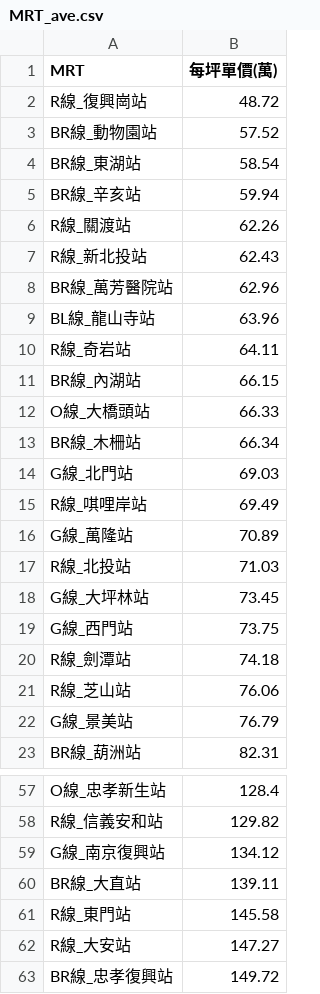
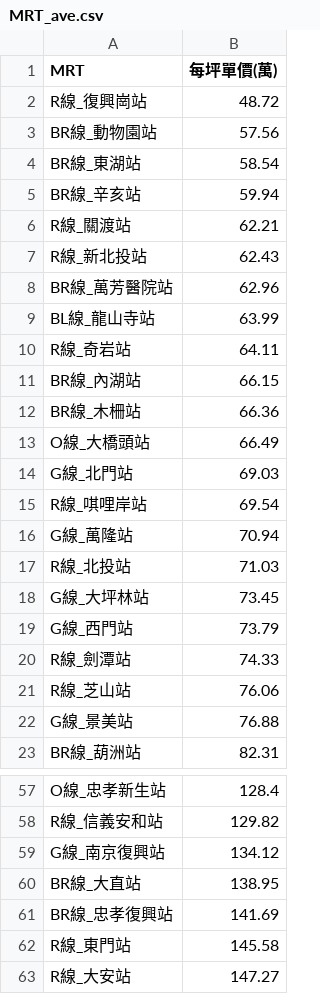
Before and after one commit to SSP6258/house_app, a CSV file: house_data/database/MRT_ave.csv, drawn as a sheet; only a part is shown, gaps mark what is left out; the diff covers the shown part only.

```diff
--- a/house_data/database/MRT_ave.csv
+++ b/house_data/database/MRT_ave.csv
@@ -2,22 +2,22 @@
 R線_復興崗站,48.72
-BR線_動物園站,57.52
+BR線_動物園站,57.56
 BR線_東湖站,58.54
 BR線_辛亥站,59.94
-R線_關渡站,62.26
+R線_關渡站,62.21
 R線_新北投站,62.43
 BR線_萬芳醫院站,62.96
-BL線_龍山寺站,63.96
+BL線_龍山寺站,63.99
 R線_奇岩站,64.11
 BR線_內湖站,66.15
-O線_大橋頭站,66.33
-BR線_木柵站,66.34
+BR線_木柵站,66.36
+O線_大橋頭站,66.49
 G線_北門站,69.03
-R線_唭哩岸站,69.49
-G線_萬隆站,70.89
+R線_唭哩岸站,69.54
+G線_萬隆站,70.94
 R線_北投站,71.03
 G線_大坪林站,73.45
-G線_西門站,73.75
-R線_劍潭站,74.18
+G線_西門站,73.79
+R線_劍潭站,74.33
 R線_芝山站,76.06
-G線_景美站,76.79
+G線_景美站,76.88
 BR線_葫洲站,82.31
@@ -59,5 +59,5 @@ R線_信義安和站,129.82
 G線_南京復興站,134.12
-BR線_大直站,139.11
+BR線_大直站,138.95
+BR線_忠孝復興站,141.69
 R線_東門站,145.58
 R線_大安站,147.27
-BR線_忠孝復興站,149.72
```
Also changed, not shown: 5 edited cells elsewhere in this file, house_data/database/DIST_ave.csv, house_data/database/SKU_ave.csv.
